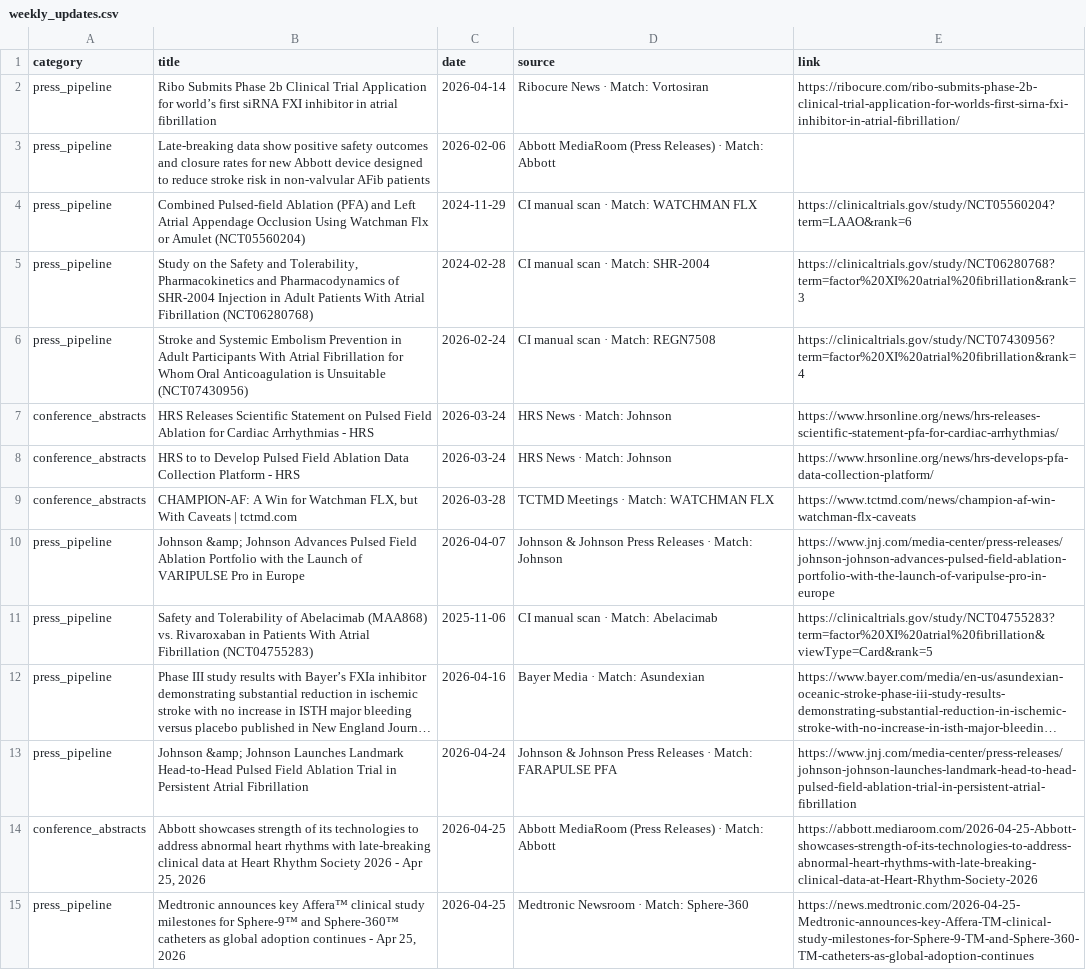
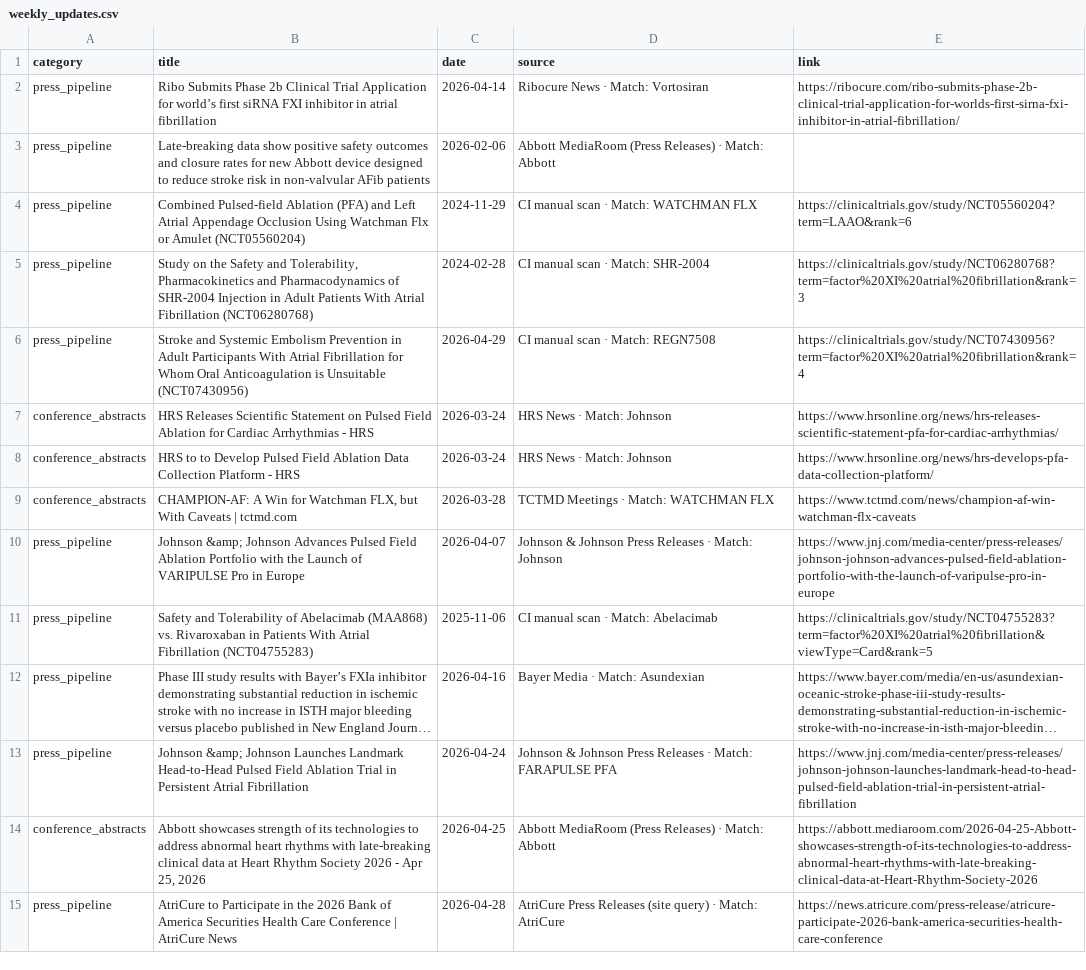
Before and after one commit to rubioisabel134-ai/Afib-dashboard, a CSV file: data/weekly_updates.csv, drawn as a sheet; long unchanged cells end in ….

Commit message:
Weekly update 2026-04-30

```diff
--- a/data/weekly_updates.csv
+++ b/data/weekly_updates.csv
@@ -5,3 +5,3 @@ press_pipeline,Combined Pulsed-field Ablation (PFA) and Left Atrial Appendage Oc
 press_pipeline,"Study on the Safety and Tolerability, Pharmacokinetics and Pharmacodynamics of SHR-2004 Injection in Adult Patients With Atrial Fibrillation (NCT06280768)",2024-02-28,CI manual scan · Match: SHR-2004,https://clinicaltrials.gov/study/NCT06280768?term=factor%20XI%20atrial%20fibrillation&rank=3
-press_pipeline,Stroke and Systemic Embolism Prevention in Adult Participants With Atrial Fibrillation for Whom Oral Anticoagulation is Unsuitable (NCT07430956),2026-02-24,CI manual scan · Match: REGN7508,https://clinicaltrials.gov/study/NCT07430956?term=factor%20XI%20atrial%20fibrillation&rank=4
+press_pipeline,Stroke and Systemic Embolism Prevention in Adult Participants With Atrial Fibrillation for Whom Oral Anticoagulation is Unsuitable (NCT07430956),2026-04-29,CI manual scan · Match: REGN7508,https://clinicaltrials.gov/study/NCT07430956?term=factor%20XI%20atrial%20fibrillation&rank=4
 conference_abstracts,HRS Releases Scientific Statement on Pulsed Field Ablation for Cardiac Arrhythmias - HRS,2026-03-24,HRS News · Match: Johnson,https://www.hrsonline.org/news/hrs-releases-scientific-statement-pfa-for-cardiac-arrhythmias/
@@ -14,2 +14,2 @@ press_pipeline,Johnson &amp; Johnson Launches Landmark Head-to-Head Pulsed Field
 conference_abstracts,"Abbott showcases strength of its technologies to address abnormal heart rhythms with late-breaking clinical data at Heart Rhythm Society 2026 - Apr 25, 2026",2026-04-25,Abbott MediaRoom (Press Releases) · Match: Abbott,https://abbott.mediaroom.com/2026-04-25-Abbott-showcases-strength-of-its-technologies-to-address-abnormal-heart-rhythms-with-late-breaking-clinical-data-at-Heart-Rhythm-Society-2026
-press_pipeline,"Medtronic announces key Affera™ clinical study milestones for Sphere-9™ and Sphere-360™ catheters as global adoption continues - Apr 25, 2026",2026-04-25,Medtronic Newsroom · Match: Sphere-360,https://news.medtronic.com/2026-04-25-Medtronic-announces-key-Affera-TM-clinical-study-milestones-for-Sphere-9-TM-and-Sphere-360-TM-catheters-as-global-adoption-continues
+press_pipeline,AtriCure to Participate in the 2026 Bank of America Securities Health Care Conference | AtriCure News,2026-04-28,AtriCure Press Releases (site query) · Match: AtriCure,https://news.atricure.com/press-release/atricure-participate-2026-bank-america-securities-health-care-conference
```
Also changed, not shown: 1 other file.
